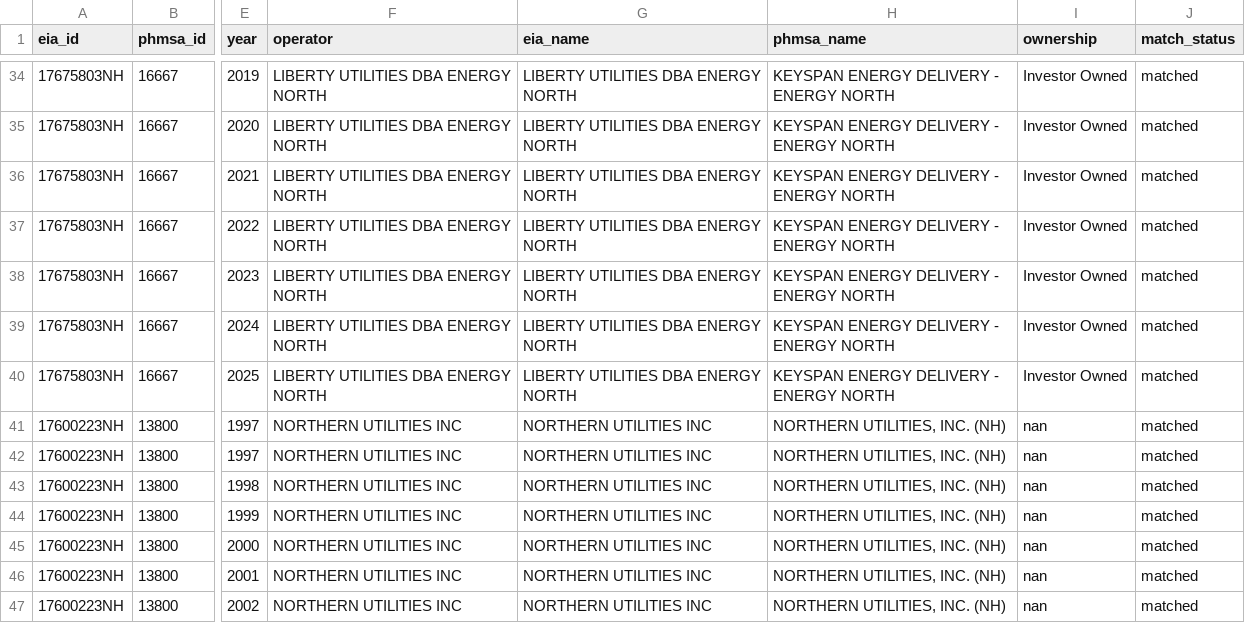
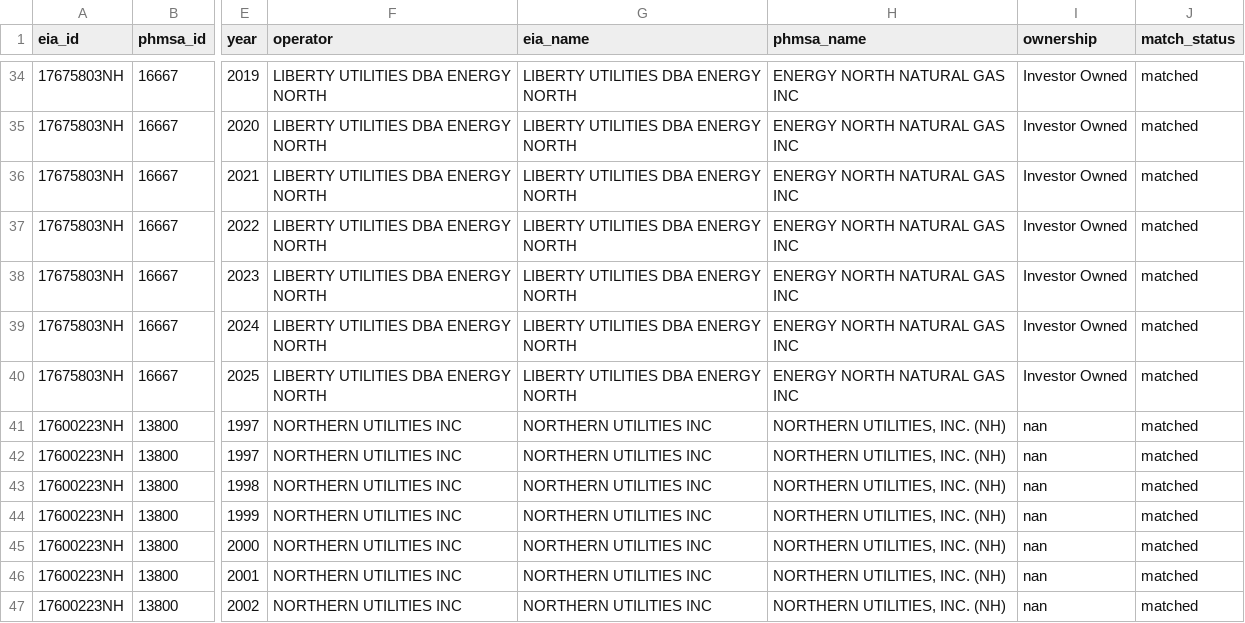
Before and after one commit to thefutureofheat/utility-map, a CSV file: docs/utility_data_NH.csv, drawn as a sheet; only a part is shown, gaps mark what is left out; the diff covers the shown part only; the diff names each change by its address in the sheet, - before the commit and + after, or states it on an @@ line.

```diff
--- a/docs/utility_data_NH.csv
+++ b/docs/utility_data_NH.csv
-H34:H40 (phmsa_name): KEYSPAN ENERGY DELIVERY - ENERGY NORTH
+H34:H40 (phmsa_name): ENERGY NORTH NATURAL GAS INC
```
Also changed, not shown: 19 edited cells elsewhere in this file.
